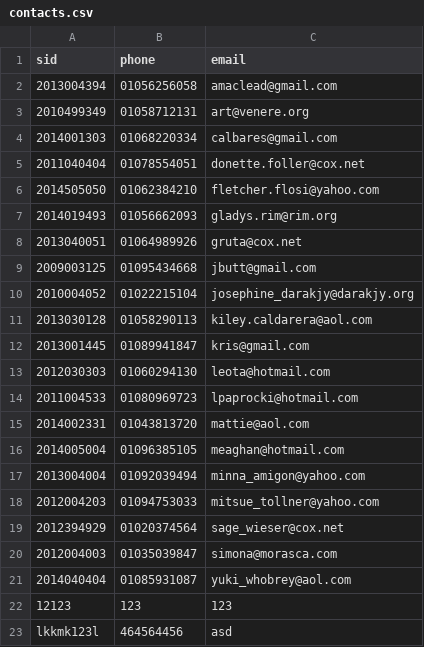
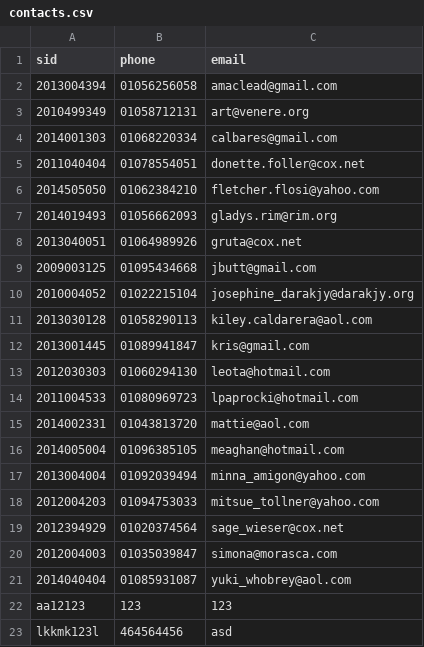
Before and after one commit to dingdongx2/2018_DatabaseSystem, a CSV file: pj3/contacts.csv, drawn as a sheet.

```diff
--- a/pj3/contacts.csv
+++ b/pj3/contacts.csv
@@ -21,3 +21,3 @@ sid,phone,email
 2014040404     ,01085931087,yuki_whobrey@aol.com
-12123,123,123
+aa12123,123,123,
 lkkmk123l	,464564456,asd
```
Also changed, not shown: pj3/Grass_corp.csv, 3 other files.
